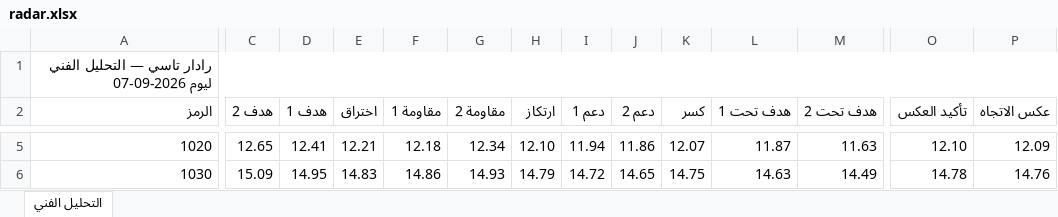
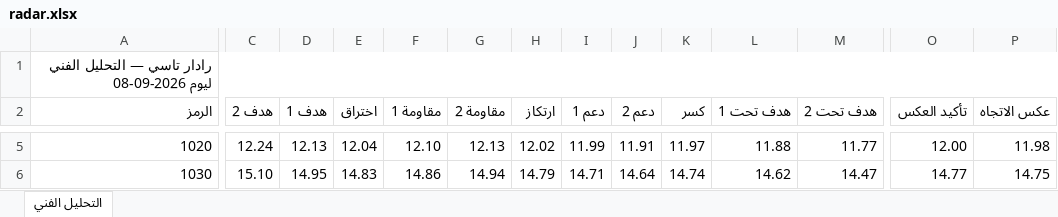
Before and after one commit to Faisali24/tasi-radar, an Excel workbook: radar.xlsx, sheet التحليل الفني, drawn as a sheet; only a part is shown, gaps mark what is left out; values as stored, in another font and other column widths than the file's, no cell formats; the diff covers the shown part only; the diff names each change by its address in the sheet, - before the commit and + after, or states it on an @@ line.

```diff
--- a/radar.xlsx (sheet التحليل الفني)
+++ b/radar.xlsx (sheet التحليل الفني)
-A1 (الرمز): رادار تاسي — التحليل الفني ليوم 2026-09-07
+A1 (الرمز): رادار تاسي — التحليل الفني ليوم 2026-09-08
-C5 (هدف 2): 12.65
+C5 (هدف 2): 12.24
-D5 (هدف 1): 12.41
+D5 (هدف 1): 12.13
-E5 (اختراق): 12.21
+E5 (اختراق): 12.04
-F5 (مقاومة 1): 12.18
+F5 (مقاومة 1): 12.10
-G5 (مقاومة 2): 12.34
+G5 (مقاومة 2): 12.13
-H5 (ارتكاز): 12.10
+H5 (ارتكاز): 12.02
-I5 (دعم 1): 11.94
+I5 (دعم 1): 11.99
-J5 (دعم 2): 11.86
+J5 (دعم 2): 11.91
-K5 (كسر): 12.07
+K5 (كسر): 11.97
-L5 (هدف تحت 1): 11.87
+L5 (هدف تحت 1): 11.88
-M5 (هدف تحت 2): 11.63
+M5 (هدف تحت 2): 11.77
-O5 (تأكيد العكس): 12.10
+O5 (تأكيد العكس): 12.00
-P5 (عكس الاتجاه): 12.09
+P5 (عكس الاتجاه): 11.98
-C6 (هدف 2): 15.09
+C6 (هدف 2): 15.10
-G6 (مقاومة 2): 14.93
+G6 (مقاومة 2): 14.94
-I6 (دعم 1): 14.72
+I6 (دعم 1): 14.71
-J6 (دعم 2): 14.65
+J6 (دعم 2): 14.64
-K6 (كسر): 14.75
+K6 (كسر): 14.74
-L6 (هدف تحت 1): 14.63
+L6 (هدف تحت 1): 14.62
-M6 (هدف تحت 2): 14.49
+M6 (هدف تحت 2): 14.47
-O6 (تأكيد العكس): 14.78
+O6 (تأكيد العكس): 14.77
-P6 (عكس الاتجاه): 14.76
+P6 (عكس الاتجاه): 14.75
```
Also changed, not shown: 1891 edited cells elsewhere in this sheet, cell formats, 1 other file.
